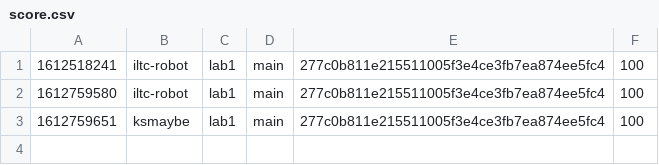
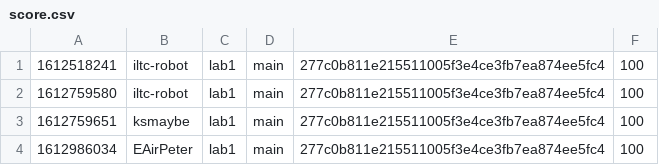
Before and after one commit to nyupcs/pcs-sp21-lab1-scoreboard, a CSV file: score.csv, drawn as a sheet.

Commit message:
[Score] EAirPeter +100
EAirPeter attacked `main` 277c0b811e215511005f3e4ce3fb7ea874ee5fc4 of lab1

```diff
--- a/score.csv
+++ b/score.csv
@@ -3 +3,2 @@
 1612759651,ksmaybe,lab1,main,277c0b811e215511005f3e4ce3fb7ea874ee5fc4,100
+1612986034,EAirPeter,lab1,main,277c0b811e215511005f3e4ce3fb7ea874ee5fc4,100
```
